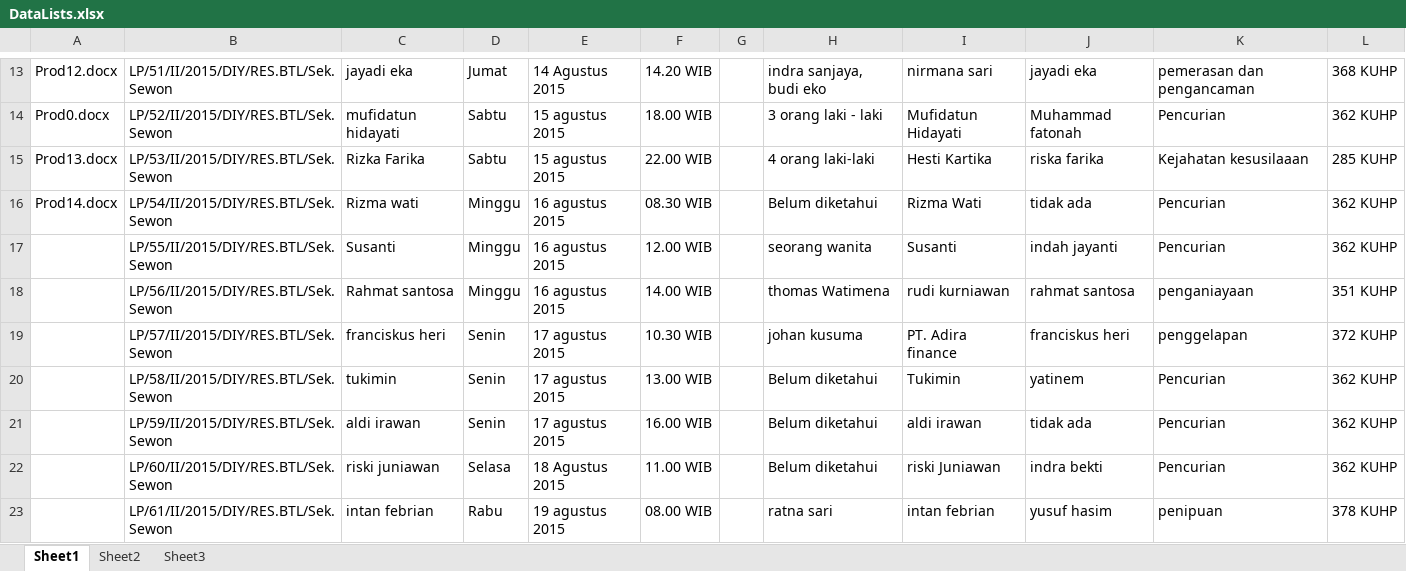
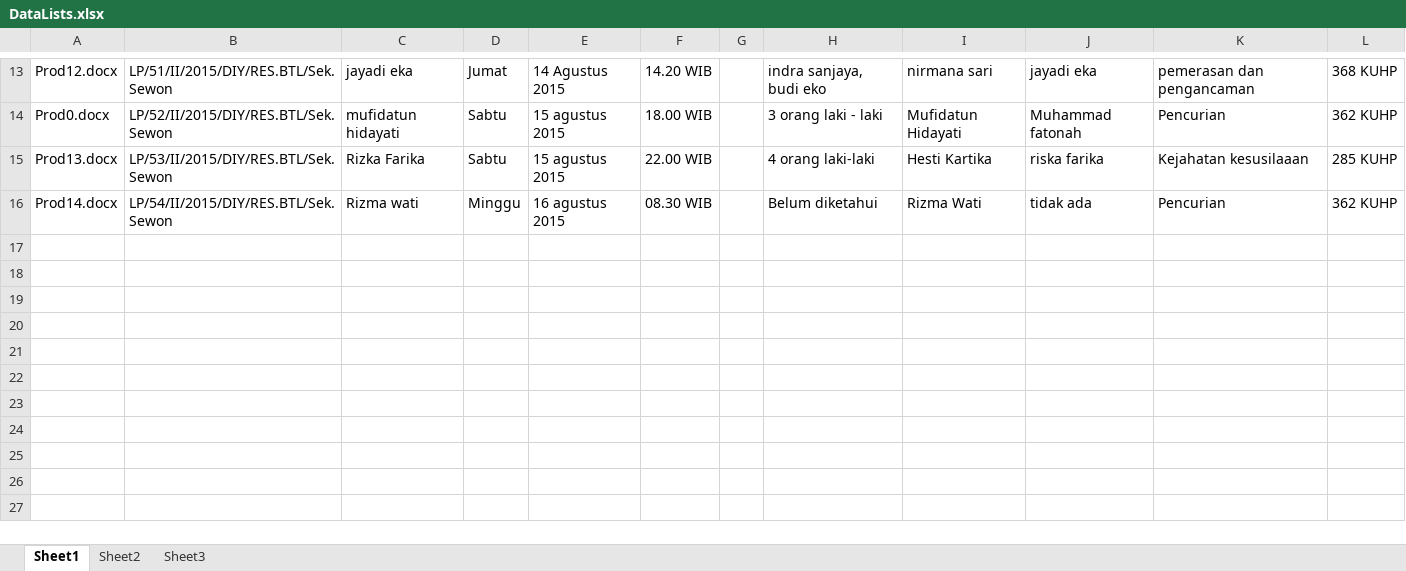
Before and after one commit to jasoet/ExtractorApp, an Excel workbook: docs/base/DataLists.xlsx, sheet Sheet1, drawn as a sheet; only a part is shown, gaps mark what is left out; values as stored, in another font and other column widths than the file's, no borders; the diff names each change by its address in the sheet, - before the commit and + after, or states it on an @@ line.

```diff
--- a/docs/base/DataLists.xlsx (sheet Sheet1)
+++ b/docs/base/DataLists.xlsx (sheet Sheet1)
-row 17:  | LP/55/II/2015/DIY/RES.BTL/Sek.Sewon | Susanti | Minggu | 16 agustus 2015 | 12.00 WIB |  | seorang wanita | Susanti | indah jayanti | Pencurian | 362 KUHP
-row 18:  | LP/56/II/2015/DIY/RES.BTL/Sek.Sewon | Rahmat santosa | Minggu | 16 agustus 2015 | 14.00 WIB |  | thomas Watimena | rudi kurniawan | rahmat santosa | penganiayaan | 351 KUHP
-row 19:  | LP/57/II/2015/DIY/RES.BTL/Sek.Sewon | franciskus heri | Senin | 17 agustus 2015 | 10.30 WIB |  | johan kusuma | PT. Adira finance | franciskus heri | penggelapan | 372 KUHP
-row 20:  | LP/58/II/2015/DIY/RES.BTL/Sek.Sewon | tukimin | Senin | 17 agustus 2015 | 13.00 WIB |  | Belum diketahui | Tukimin | yatinem | Pencurian | 362 KUHP
-row 21:  | LP/59/II/2015/DIY/RES.BTL/Sek.Sewon | aldi irawan | Senin | 17 agustus 2015 | 16.00 WIB |  | Belum diketahui | aldi irawan | tidak ada | Pencurian | 362 KUHP
-row 22:  | LP/60/II/2015/DIY/RES.BTL/Sek.Sewon | riski juniawan | Selasa | 18 Agustus 2015 | 11.00 WIB |  | Belum diketahui | riski Juniawan | indra bekti | Pencurian | 362 KUHP
-row 23:  | LP/61/II/2015/DIY/RES.BTL/Sek.Sewon | intan febrian | Rabu | 19 agustus 2015 | 08.00 WIB |  | ratna sari | intan febrian | yusuf hasim | penipuan | 378 KUHP
```
Also changed, not shown: 2 other files.
